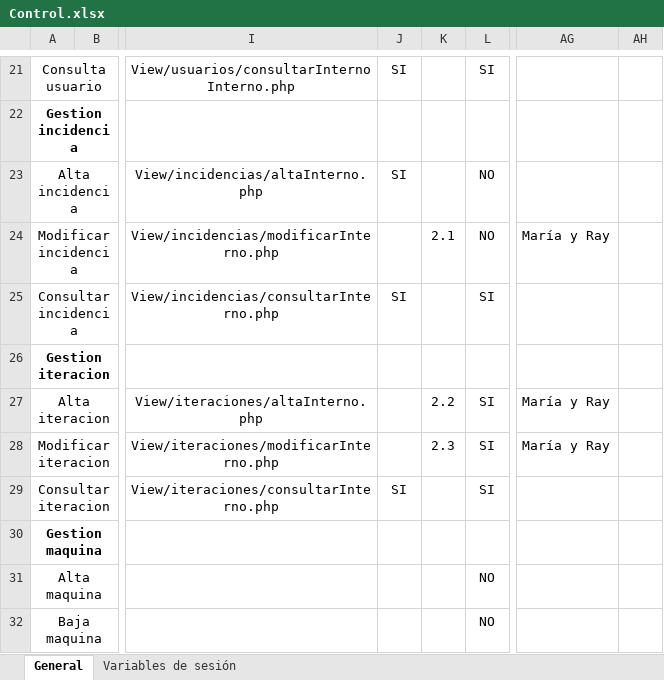
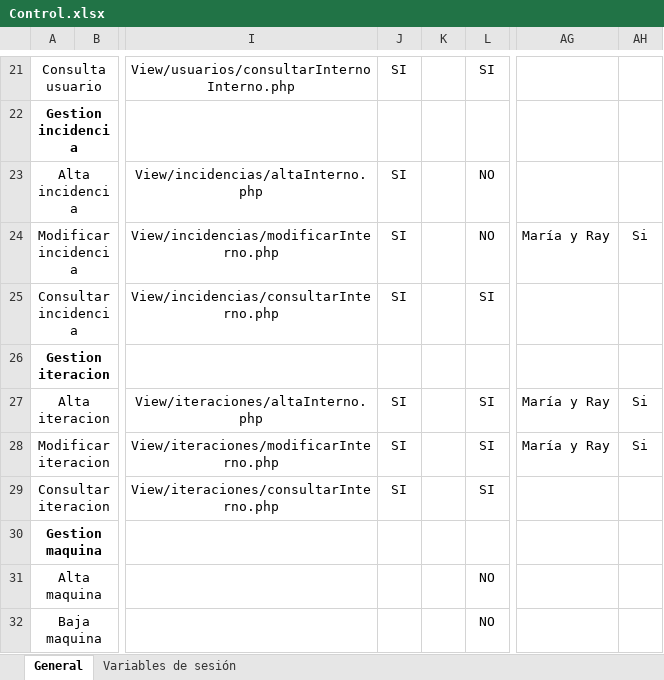
Before and after one commit to msantanagonzalez/fractumIU, an Excel workbook: Control.xlsx, sheet General, drawn as a sheet; only a part is shown, gaps mark what is left out; values as stored, in another font and other column widths than the file's, no borders; the diff names each change by its address in the sheet, - before the commit and + after, or states it on an @@ line.

Commit message:
Updated Control.xlsx

```diff
--- a/Control.xlsx (sheet General)
+++ b/Control.xlsx (sheet General)
-J24: (empty)
+J24: SI
-K24: 2.1
+K24: (empty)
-AH24: (empty)
+AH24: Si
-J27:J28: (empty)
+J27:J28: SI
-K27: 2.2
+K27: (empty)
-AH27:AH28: (empty)
+AH27:AH28: Si
-K28: 2.3
+K28: (empty)
```
